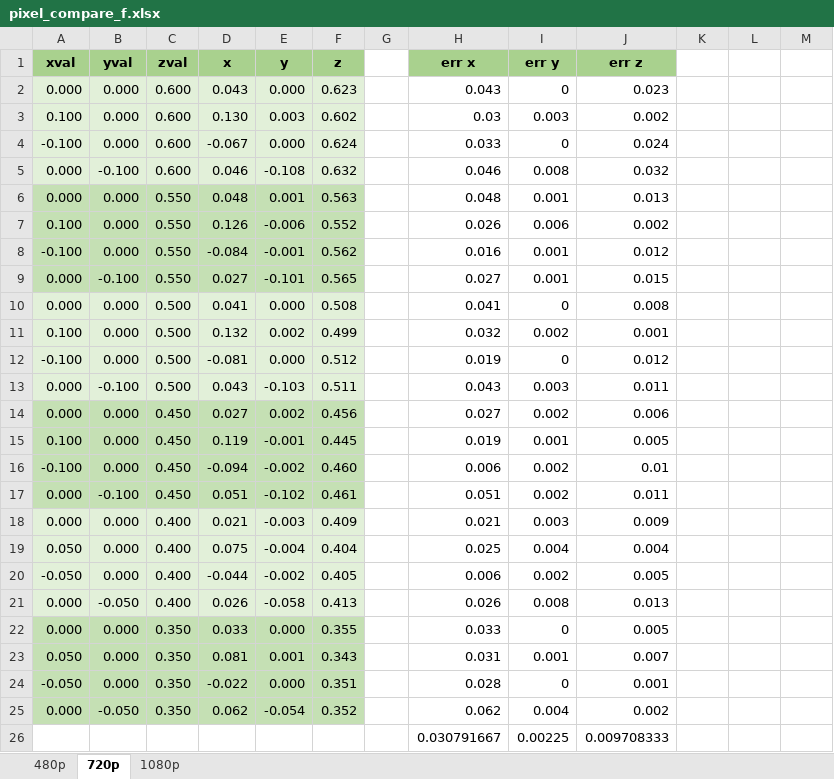
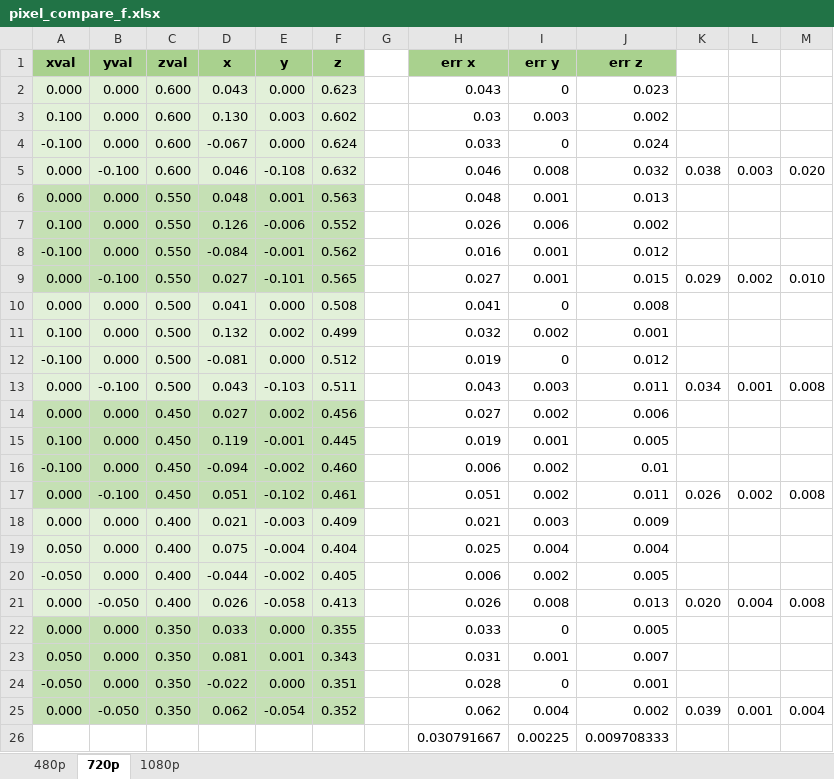
Before and after one commit to leventerevesz/tomato-clips, an Excel workbook: results/pixel_compare_f.xlsx, sheet 720p, drawn as a sheet; values as stored, in another font and other column widths than the file's, no borders; charts and pictures and conditional formats not drawn; the diff names each change by its address in the sheet, - before the commit and + after, or states it on an @@ line.

```diff
--- a/results/pixel_compare_f.xlsx (sheet 720p)
+++ b/results/pixel_compare_f.xlsx (sheet 720p)
-K5: (empty)
+K5: 0.038
-L5: (empty)
+L5: 0.003
-M5: (empty)
+M5: 0.020
-K9: (empty)
+K9: 0.029
-L9: (empty)
+L9: 0.002
-M9: (empty)
+M9: 0.010
-K13: (empty)
+K13: 0.034
-L13: (empty)
+L13: 0.001
-M13: (empty)
+M13: 0.008
-K17: (empty)
+K17: 0.026
-L17: (empty)
+L17: 0.002
-M17: (empty)
+M17: 0.008
-K21: (empty)
+K21: 0.020
-L21: (empty)
+L21: 0.004
-M21: (empty)
+M21: 0.008
-K25: (empty)
+K25: 0.039
-L25: (empty)
+L25: 0.001
-M25: (empty)
+M25: 0.004
```
Also changed, not shown: sheet 1080p, sheet 480p, charts or pictures.
